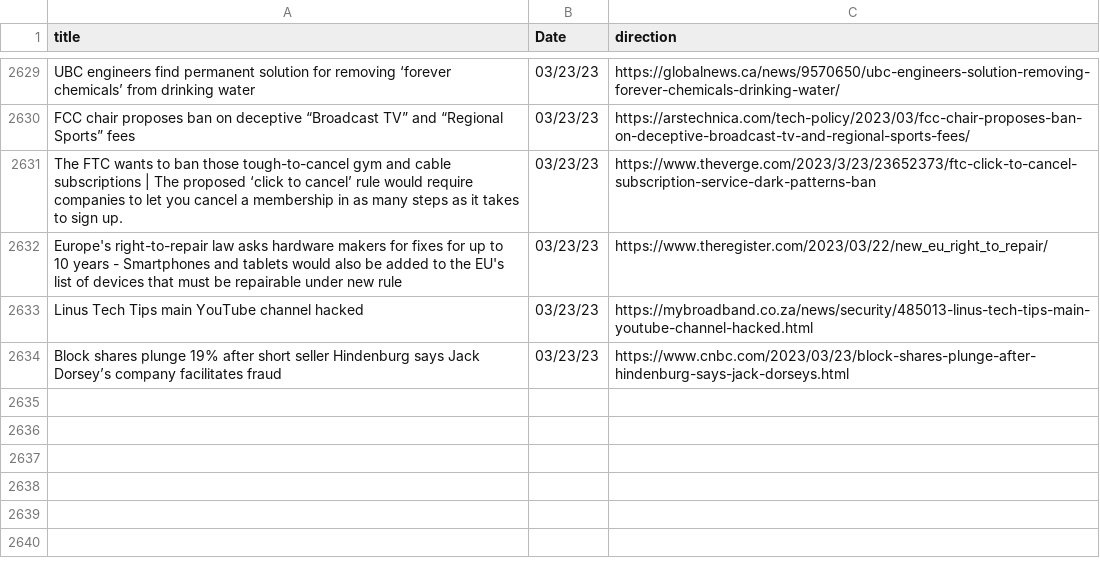
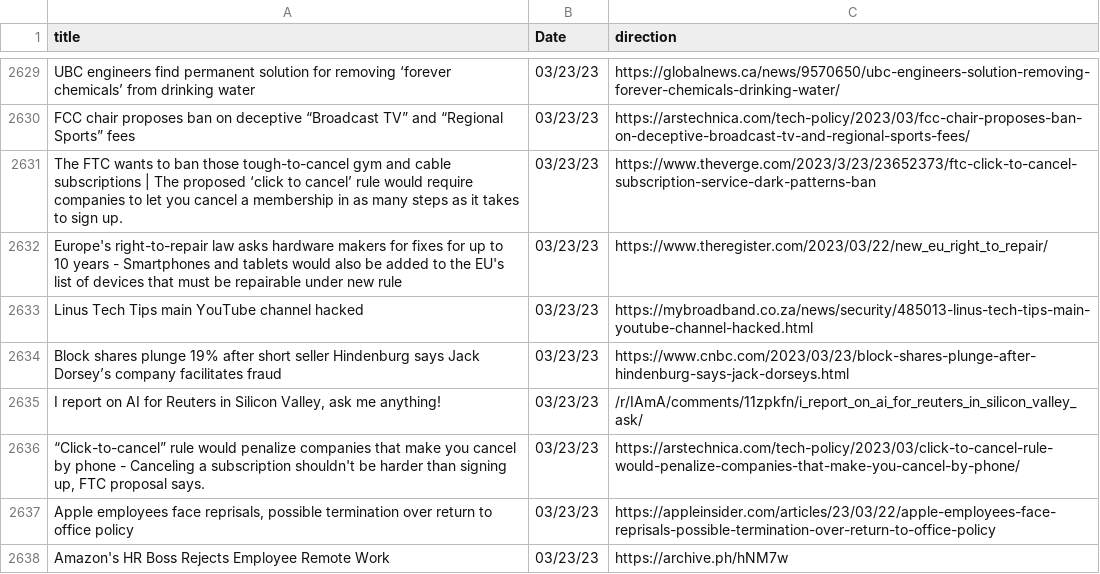
Before and after one commit to jesusyanez/Reddit-scraper-to-html-table, a CSV file: data/techline_data.csv, drawn as a sheet; only a part is shown, gaps mark what is left out; the diff names each change by its address in the sheet, - before the commit and + after, or states it on an @@ line.

```diff
--- a/data/techline_data.csv
+++ b/data/techline_data.csv
+row 2635: I report on AI for Reuters in Silicon Valley, ask me anything! | 03/23/23 | /r/IAmA/comments/11zpkfn/i_report_on_ai_for_reuters_in_silicon_valley_ask/
+row 2636: “Click-to-cancel” rule would penalize companies that make you cancel by phone - Canceling a subscription shouldn't be harder than signing up, FTC proposal says. | 03/23/23 | https://arstechnica.com/tech-policy/2023/03/click-to-cancel-rule-would-penalize-companies-that-make-you-cancel-by-phone/
+row 2637: Apple employees face reprisals, possible termination over return to office policy | 03/23/23 | https://appleinsider.com/articles/23/03/22/apple-employees-face-reprisals-possible-termination-over-return-to-office-policy
+row 2638: Amazon's HR Boss Rejects Employee Remote Work | 03/23/23 | https://archive.ph/hNM7w
```
Also changed, not shown: data/reddit_submissions.csv.
